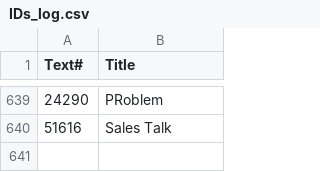
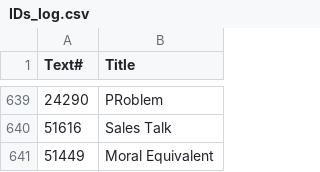
Before and after one commit to ben-n93/pg_scifi_twitter_bot, a CSV file: data/IDs_log.csv, drawn as a sheet; only a part is shown, gaps mark what is left out; the diff names each change by its address in the sheet, - before the commit and + after, or states it on an @@ line.

Commit message:
update

```diff
--- a/data/IDs_log.csv
+++ b/data/IDs_log.csv
+row 641: 51449 | Moral Equivalent
```
